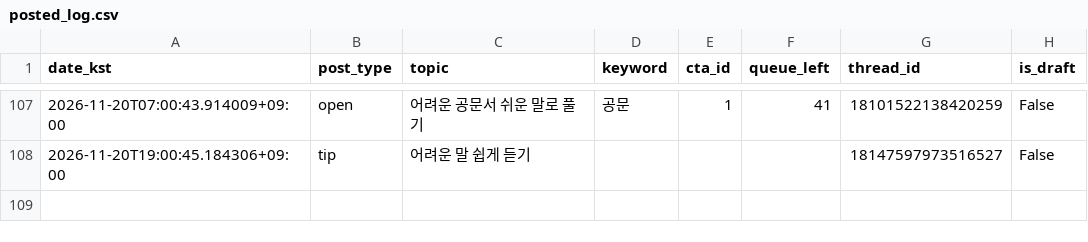
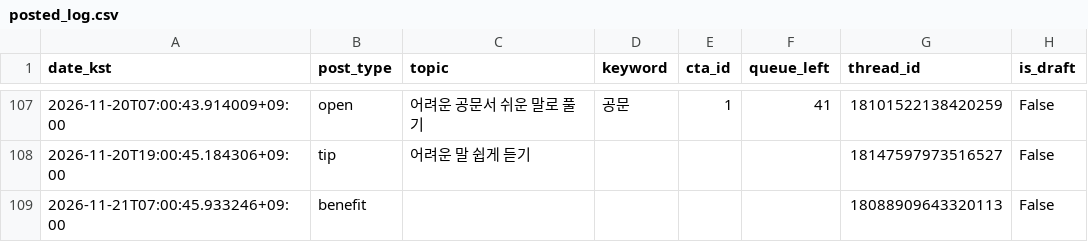
Before and after one commit to sodamsam/sodam-bot, a CSV file: data/posted_log.csv, drawn as a sheet; only a part is shown, gaps mark what is left out.

```diff
--- a/data/posted_log.csv
+++ b/data/posted_log.csv
@@ -108 +108,2 @@ date_kst,post_type,topic,keyword,cta_id,queue_left,thread_id,is_draft
 2026-11-20T19:00:45.184306+09:00,tip,어려운 말 쉽게 듣기,,,,18147597973516527,False
+2026-11-21T07:00:45.933246+09:00,benefit,,,,,18088909643320113,False
```
Also changed, not shown: 2 other files.
